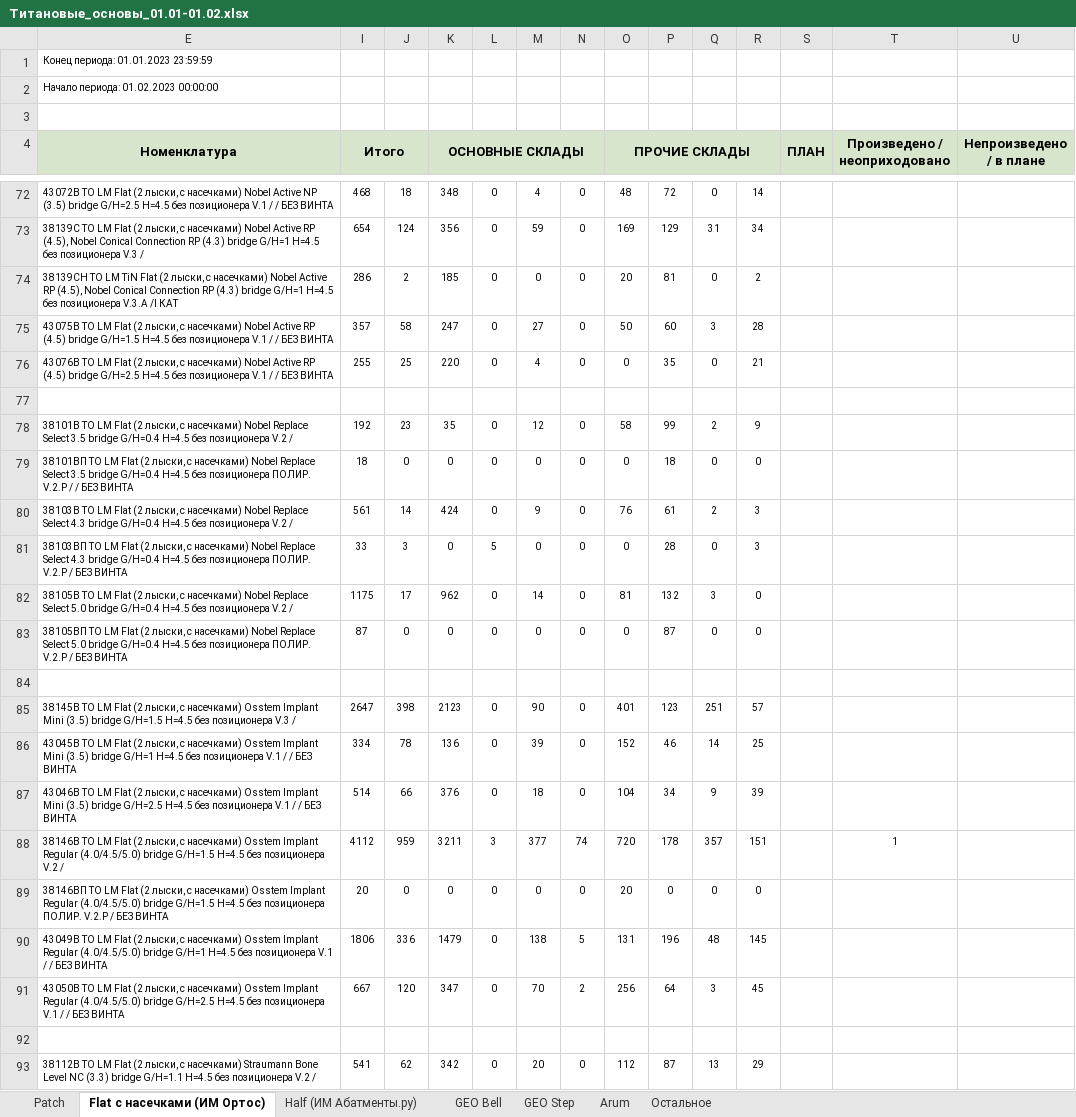
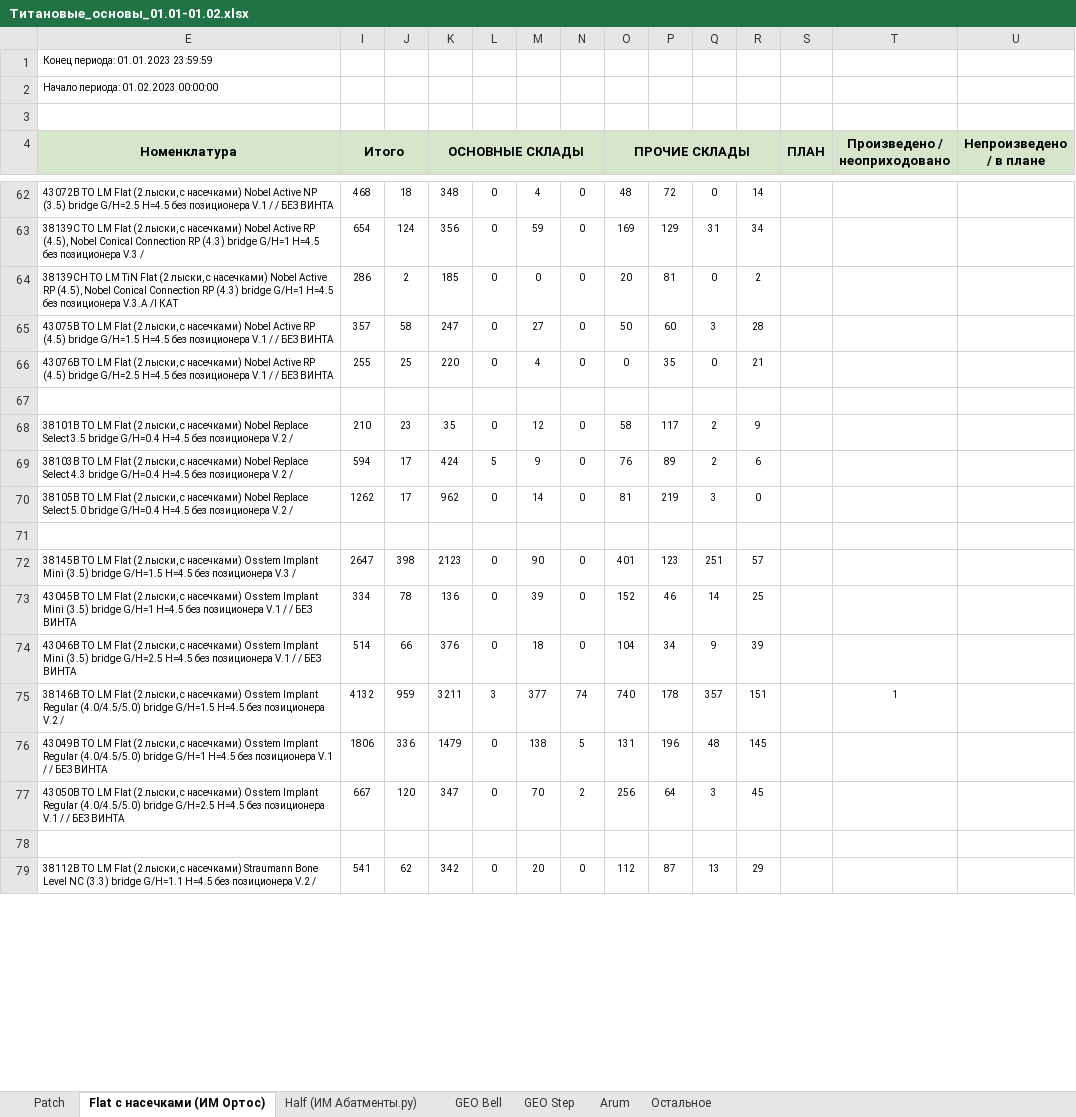
Before and after one commit to Uoiferise/ORTOS_Production_reports, an Excel workbook: output_reports/Титановые_основы_01.01-01.02.xlsx, sheet Flat с насечками (ИМ Ортос), drawn as a sheet; only a part is shown, gaps mark what is left out; values as stored, in another font and other column widths than the file's, no borders; removed rows and columns are numbered as before the commit, all else as after; rows hold the shown columns only; the diff covers the shown part only; the diff names each change by its address in the sheet, - before the commit and + after, or states it on an @@ line.

```diff
--- a/output_reports/Титановые_основы_01.01-01.02.xlsx (sheet Flat с насечками (ИМ Ортос))
+++ b/output_reports/Титановые_основы_01.01-01.02.xlsx (sheet Flat с насечками (ИМ Ортос))
-I68 (Итого): 192
+I68 (Итого): 210
-P68: 99
+P68: 117
-row 79: 38101ВП ТО LM Flat (2 лыски, с насечками) Nobel Replace Select 3.5 bridge G/H=0.4 H=4.5 без позиционера ПОЛИР. V.2.P / / БЕЗ ВИНТА | 18 | 0 | 0 | 0 | 0 | 0 | 0 | 18 | 0 | 0
-I69 (Итого): 561
+I69 (Итого): 594
-J69: 14
+J69: 17
-L69: 0
+L69: 5
-P69: 61
+P69: 89
-R69: 3
+R69: 6
-row 81: 38103ВП ТО LM Flat (2 лыски, с насечками) Nobel Replace Select 4.3 bridge G/H=0.4 H=4.5 без позиционера ПОЛИР. V.2.P / БЕЗ ВИНТА | 33 | 3 | 0 | 5 | 0 | 0 | 0 | 28 | 0 | 3
-I70 (Итого): 1175
+I70 (Итого): 1262
-P70: 132
+P70: 219
-row 83: 38105ВП ТО LM Flat (2 лыски, с насечками) Nobel Replace Select 5.0 bridge G/H=0.4 H=4.5 без позиционера ПОЛИР. V.2.P / БЕЗ ВИНТА | 87 | 0 | 0 | 0 | 0 | 0 | 0 | 87 | 0 | 0
-I75 (Итого): 4112
+I75 (Итого): 4132
-O75 (ПРОЧИЕ СКЛАДЫ): 720
+O75 (ПРОЧИЕ СКЛАДЫ): 740
-row 89: 38146ВП ТО LM Flat (2 лыски, с насечками) Osstem Implant Regular (4.0/4.5/5.0) bridge G/H=1.5 H=4.5 без позиционера ПОЛИР. V.2.P / БЕЗ ВИНТА | 20 | 0 | 0 | 0 | 0 | 0 | 20 | 0 | 0 | 0
```
Also changed, not shown: 26 removed rows and 71 edited cells elsewhere in this sheet, sheet Patch, sheet Half (ИМ Абатменты.ру), hidden cells, 1 other file.
